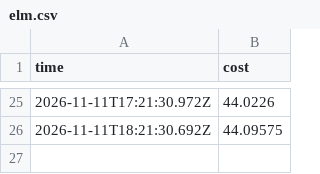
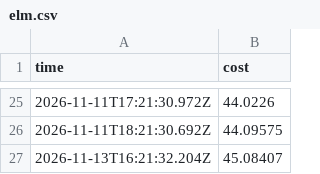
Before and after one commit to ynrng/ynrng.github.io, a CSV file: assets/elm.csv, drawn as a sheet; only a part is shown, gaps mark what is left out.

Commit message:
Append changed cost at 2026-11-13T16:21:32.204Z

```diff
--- a/assets/elm.csv
+++ b/assets/elm.csv
@@ -26 +26,2 @@ time,cost
 2026-11-11T18:21:30.692Z,44.09575
+2026-11-13T16:21:32.204Z,45.08407
```
